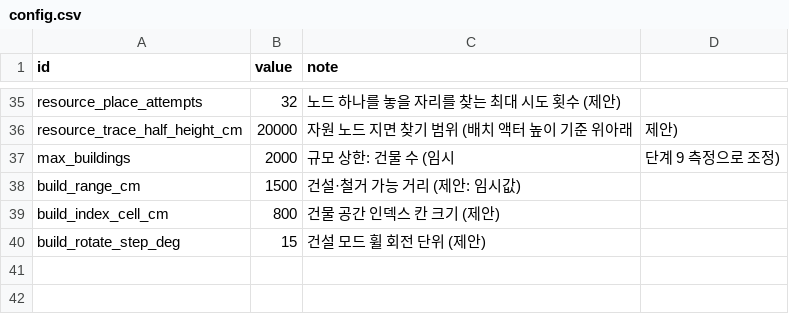
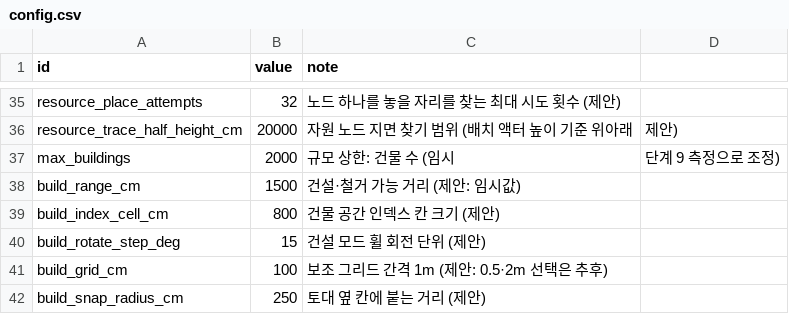
Before and after one commit to Jo-jaehyeon/J3, a CSV file: Data/config.csv, drawn as a sheet; only a part is shown, gaps mark what is left out; the diff names each change by its address in the sheet, - before the commit and + after, or states it on an @@ line.

```diff
--- a/Data/config.csv
+++ b/Data/config.csv
+row 41: build_grid_cm | 100 | 보조 그리드 간격 1m (제안: 0.5·2m 선택은 추후)
+row 42: build_snap_radius_cm | 250 | 토대 옆 칸에 붙는 거리 (제안)
```
Also changed, not shown: 13 other files.
